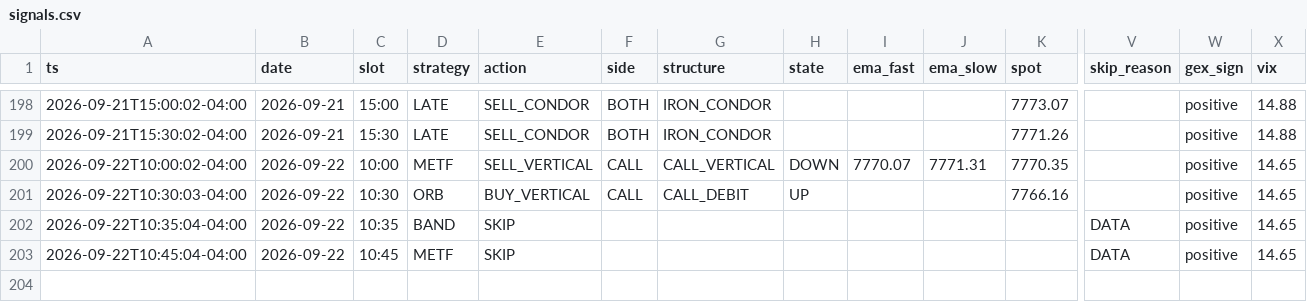
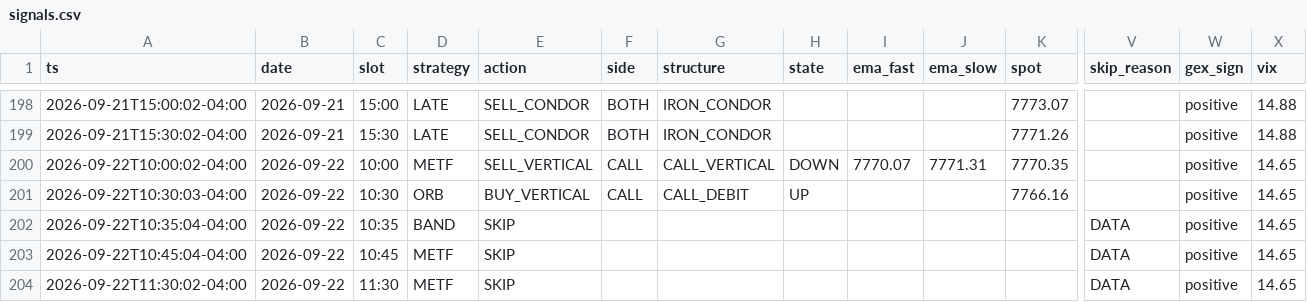
Before and after one commit to alwahedi-netizen/spx-0DTE-v1, a CSV file: data/paper/signals.csv, drawn as a sheet; only a part is shown, gaps mark what is left out; rows hold the shown columns only; the diff names each change by its address in the sheet, - before the commit and + after, or states it on an @@ line.

```diff
--- a/data/paper/signals.csv
+++ b/data/paper/signals.csv
+row 204: 2026-09-22T11:30:02-04:00 | 2026-09-22 | 11:30 | METF | SKIP |  |  |  |  |  |  | DATA | positive | 14.65
```
Also changed, not shown: 1 other file.
